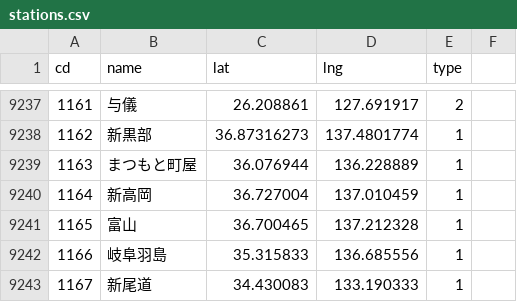
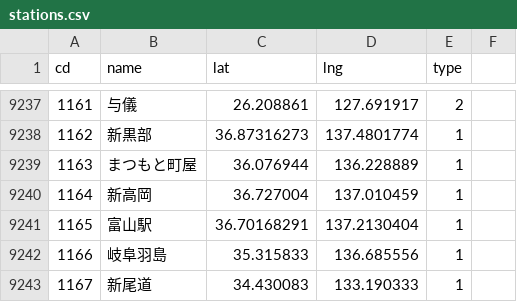
Before and after one commit to shinagaki/ekimemo-map, a CSV file: source/data/stations.csv, drawn as a sheet; only a part is shown, gaps mark what is left out.

Commit message:
Change stations.csv Toyamaeki St.

```diff
--- a/source/data/stations.csv
+++ b/source/data/stations.csv
@@ -9240,3 +9240,3 @@ cd,name,lat,lng,type
 1164,新高岡,36.727004,137.010459,1
-1165,富山,36.700465,137.212328,1
+1165,富山駅,36.70168291,137.2130404,1
 1166,岐阜羽島,35.315833,136.685556,1
```
